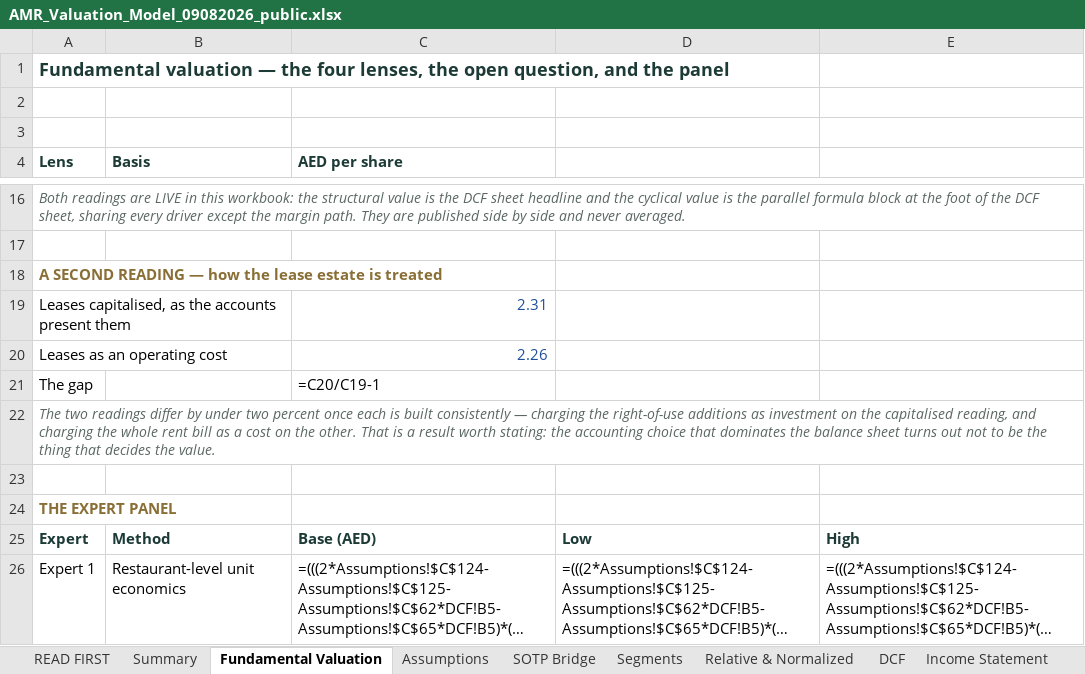
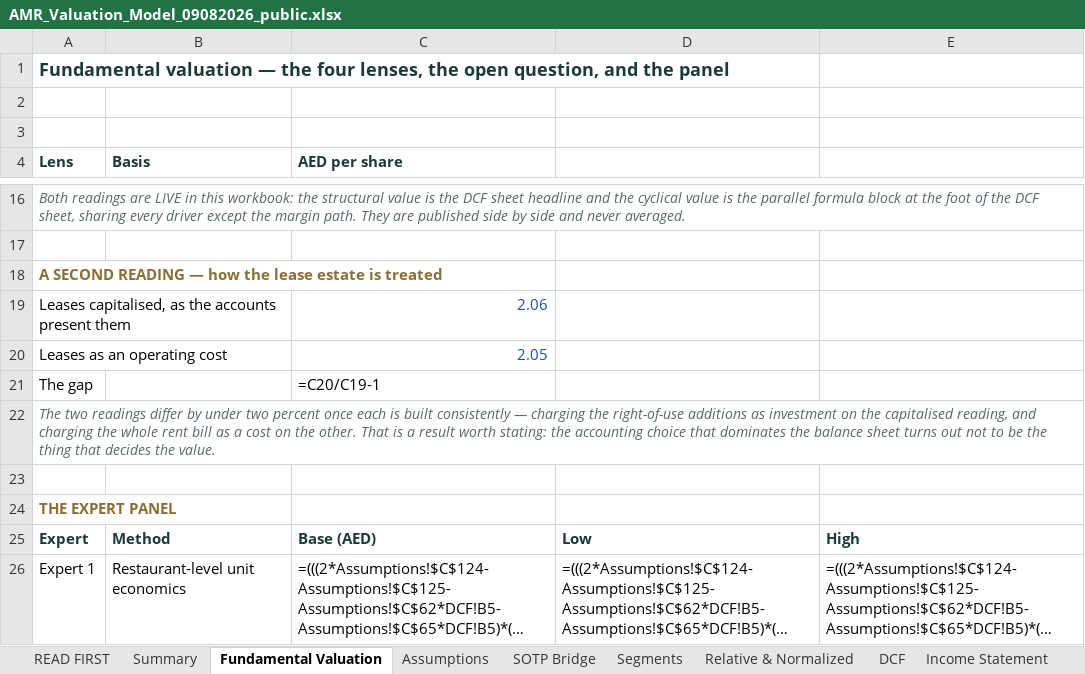
Before and after one commit to sherifomarsaleh/testahil, an Excel workbook: engine/amr_study/AMR_Valuation_Model_09082026_public.xlsx, sheet Fundamental Valuation, drawn as a sheet; only a part is shown, gaps mark what is left out; long unchanged cells end in …; values as stored, in another font and other column widths than the file's, no borders; formulas without a stored value are shown as written; the diff names each change by its address in the sheet, - before the commit and + after, or states it on an @@ line.

```diff
--- a/engine/amr_study/AMR_Valuation_Model_09082026_public.xlsx (sheet Fundamental Valuation)
+++ b/engine/amr_study/AMR_Valuation_Model_09082026_public.xlsx (sheet Fundamental Valuation)
-C19 (AED per share): 2.31
+C19 (AED per share): 2.06
-C20 (AED per share): 2.26
+C20 (AED per share): 2.05
```
Also changed, not shown: sheet Sensitivity, sheet Summary, sheet Assumptions, 23 other files.
